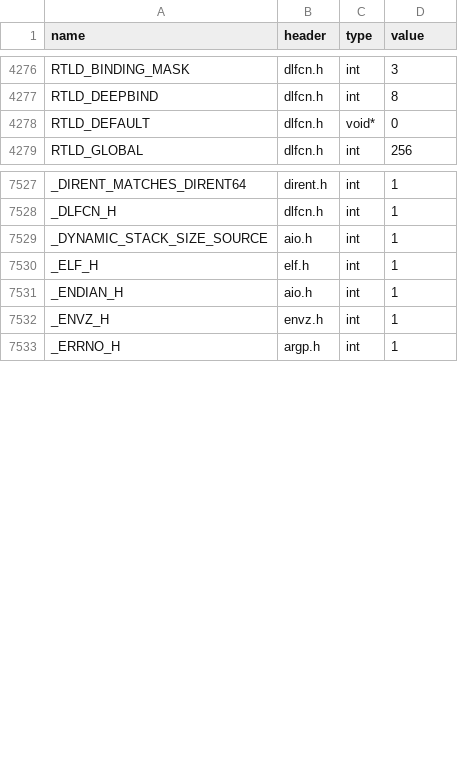
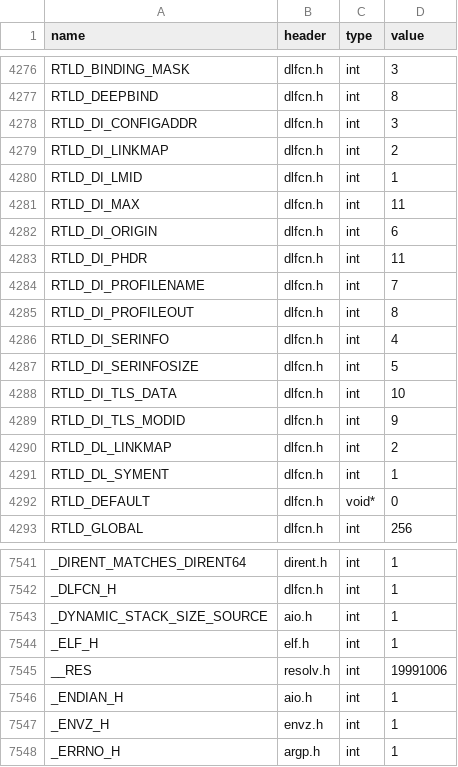
Before and after one commit to duskglow/libniji, a TSV file: spec/abi/macros.tsv, drawn as a sheet; only a part is shown, gaps mark what is left out; the diff names each change by its address in the sheet, - before the commit and + after, or states it on an @@ line.

```diff
--- a/spec/abi/macros.tsv
+++ b/spec/abi/macros.tsv
+row 4278: RTLD_DI_CONFIGADDR | dlfcn.h | int | 3
+row 4279: RTLD_DI_LINKMAP | dlfcn.h | int | 2
+row 4280: RTLD_DI_LMID | dlfcn.h | int | 1
+row 4281: RTLD_DI_MAX | dlfcn.h | int | 11
+row 4282: RTLD_DI_ORIGIN | dlfcn.h | int | 6
+row 4283: RTLD_DI_PHDR | dlfcn.h | int | 11
+row 4284: RTLD_DI_PROFILENAME | dlfcn.h | int | 7
+row 4285: RTLD_DI_PROFILEOUT | dlfcn.h | int | 8
+row 4286: RTLD_DI_SERINFO | dlfcn.h | int | 4
+row 4287: RTLD_DI_SERINFOSIZE | dlfcn.h | int | 5
+row 4288: RTLD_DI_TLS_DATA | dlfcn.h | int | 10
+row 4289: RTLD_DI_TLS_MODID | dlfcn.h | int | 9
+row 4290: RTLD_DL_LINKMAP | dlfcn.h | int | 2
+row 4291: RTLD_DL_SYMENT | dlfcn.h | int | 1
+row 7545: __RES | resolv.h | int | 19991006
```
Also changed, not shown: headers/reserved.tsv, spec/abi/enumerators.tsv, 9 other files.
